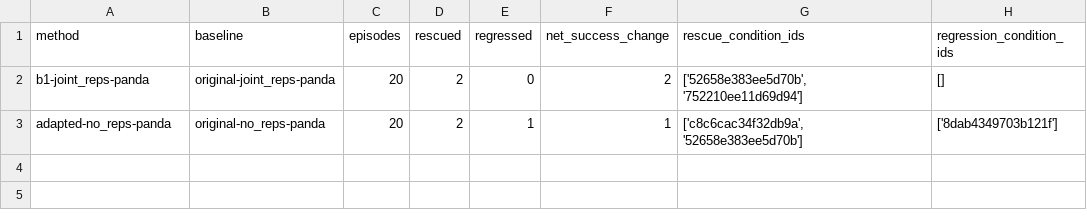
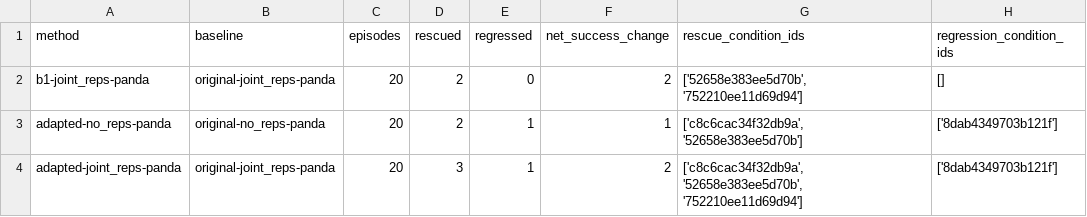
Before and after one commit to LemonQC/tempcross, a CSV file: evidence/p2/execution_2145/paired_comparisons.csv, drawn as a sheet; the diff names each change by its address in the sheet, - before the commit and + after, or states it on an @@ line.

```diff
--- a/evidence/p2/execution_2145/paired_comparisons.csv
+++ b/evidence/p2/execution_2145/paired_comparisons.csv
+row 4: adapted-joint_reps-panda | original-joint_reps-panda | 20 | 3 | 1 | 2 | ['c8c6cac34f32db9a', '52658e383ee5d70b', '752210ee11d69d94'] | ['8dab4349703b121f']
```
Also changed, not shown: evidence/p2/execution_2145/cells.csv, evidence/p2/execution_2145/paired_stage_changes.csv, 54 other files.
